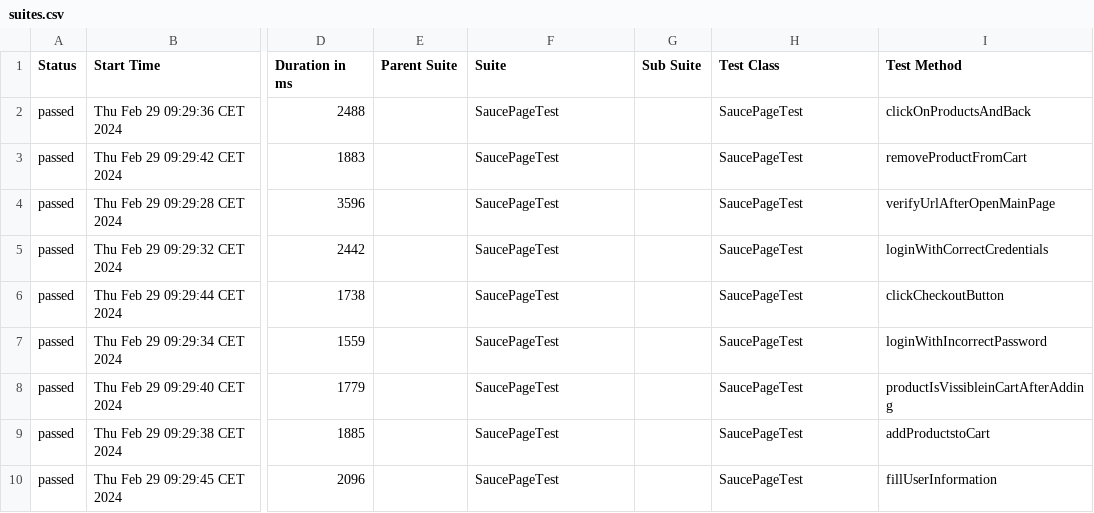
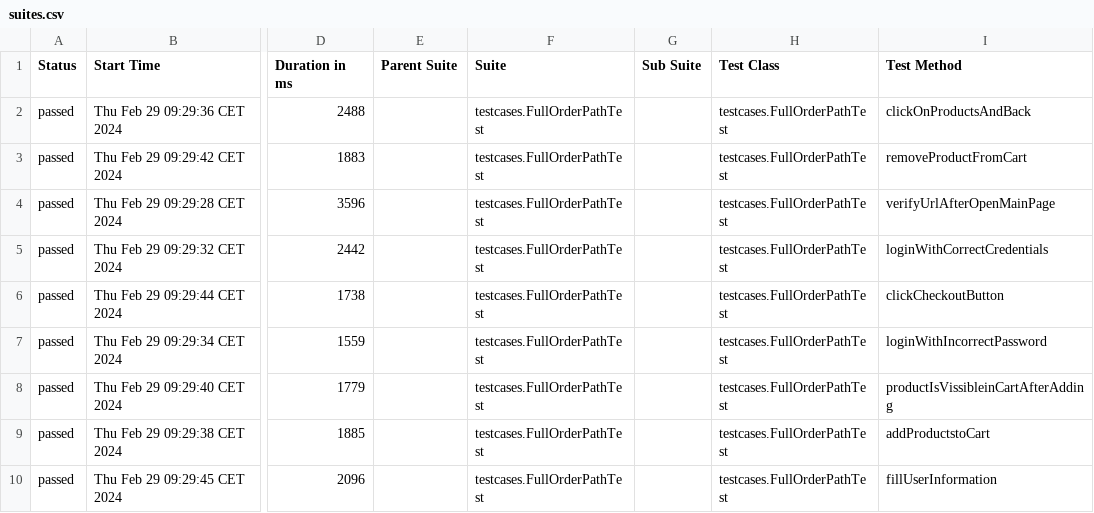
Before and after one commit to NataliaMaternia/selenium-swag-labs, a CSV file: allure-report/data/suites.csv, drawn as a sheet; only a part is shown, gaps mark what is left out; the diff names each change by its address in the sheet, - before the commit and + after, or states it on an @@ line.

```diff
--- a/allure-report/data/suites.csv
+++ b/allure-report/data/suites.csv
-F2:F10 (Suite): SaucePageTest
+F2:F10 (Suite): testcases.FullOrderPathTest
-H2:H10 (Test Class): SaucePageTest
+H2:H10 (Test Class): testcases.FullOrderPathTest
```
Also changed, not shown: 8 other files.
